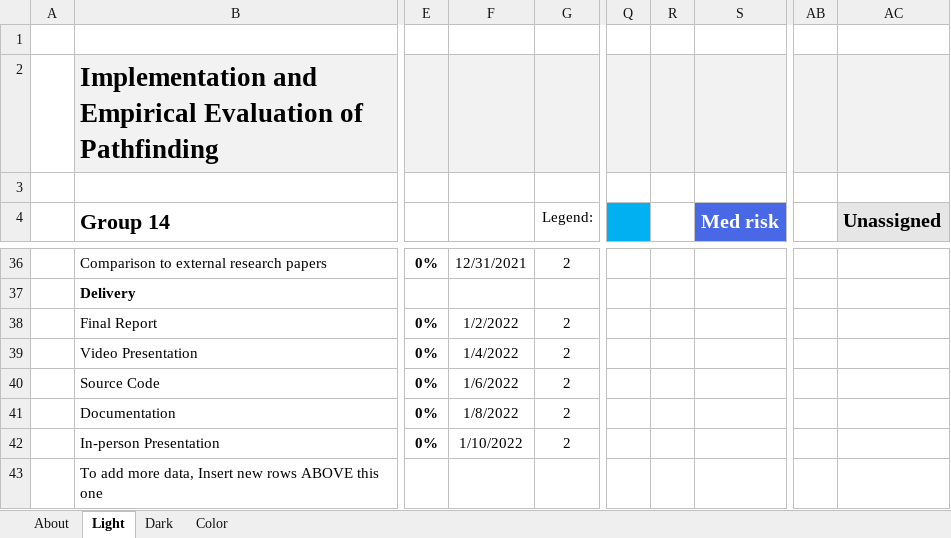
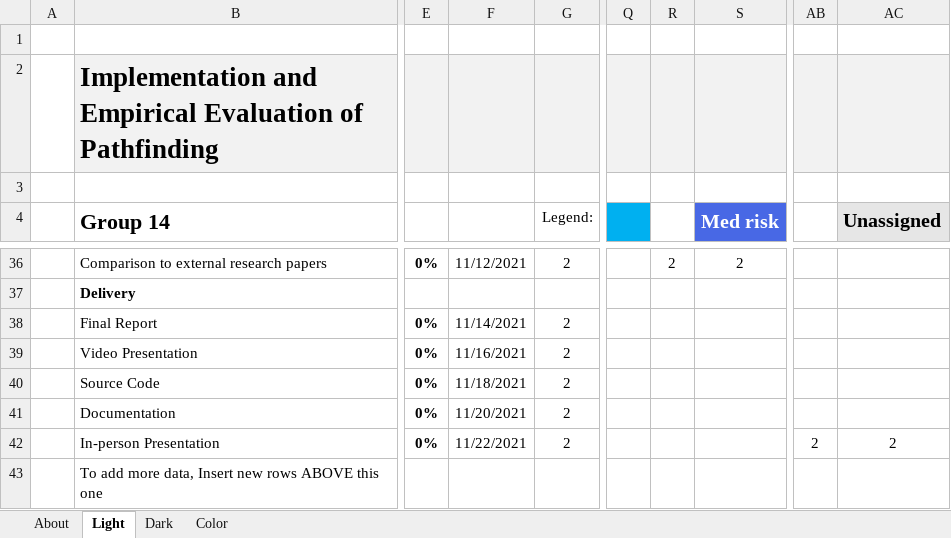
Before and after one commit to COMP-4990-Organization/Documentation, an Excel workbook: Project_Gantt.xlsx, sheet Light, drawn as a sheet; only a part is shown, gaps mark what is left out; values as stored, in another font and other column widths than the file's, no borders; charts and pictures and conditional formats and table styles not drawn; the diff covers the shown part only; the diff names each change by its address in the sheet, - before the commit and + after, or states it on an @@ line.

```diff
--- a/Project_Gantt.xlsx (sheet Light)
+++ b/Project_Gantt.xlsx (sheet Light)
-F36: 12/31/2021
+F36: 11/12/2021
-R36: (empty)
+R36: 2
-S36 (Med risk): (empty)
+S36 (Med risk): 2
-F38: 1/2/2022
+F38: 11/14/2021
-F39: 1/4/2022
+F39: 11/16/2021
-F40: 1/6/2022
+F40: 11/18/2021
-F41: 1/8/2022
+F41: 11/20/2021
-F42: 1/10/2022
+F42: 11/22/2021
-AB42: (empty)
+AB42: 2
-AC42 (Unassigned): (empty)
+AC42 (Unassigned): 2
```
Also changed, not shown: 22 edited cells elsewhere in this sheet, charts or pictures.
